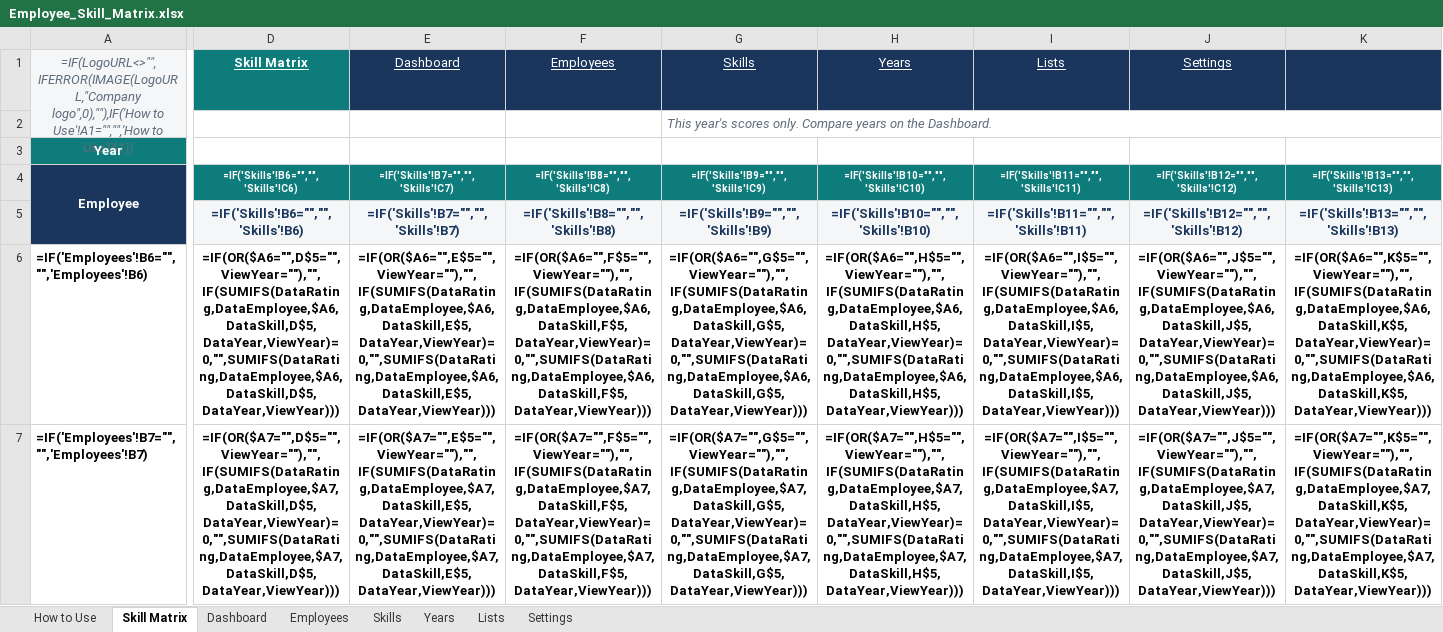
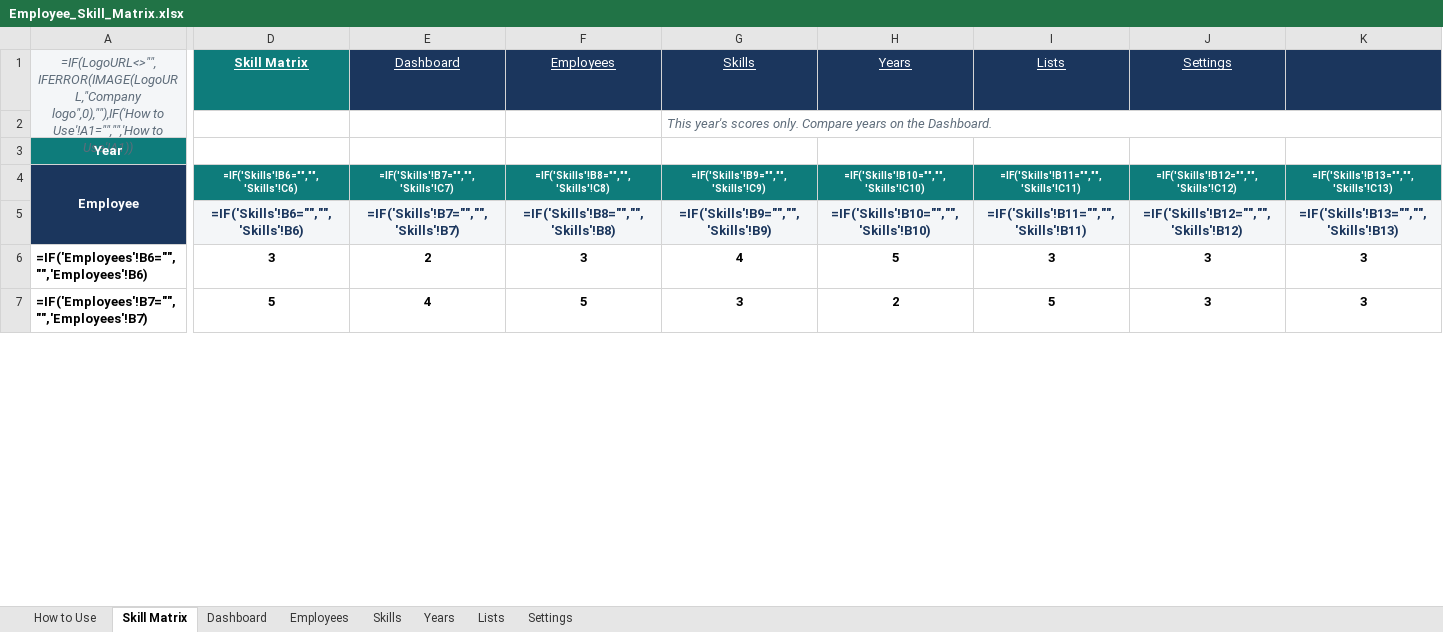
Before and after one commit to realmchoong/Skill-Matrix, an Excel workbook: Employee_Skill_Matrix.xlsx, sheet Skill Matrix, drawn as a sheet; only a part is shown, gaps mark what is left out; values as stored, in another font and other column widths than the file's, no borders; formulas without a stored value are shown as written; conditional formats not drawn; the diff covers the shown part only; the diff names each change by its address in the sheet, - before the commit and + after, or states it on an @@ line.

```diff
--- a/Employee_Skill_Matrix.xlsx (sheet Skill Matrix)
+++ b/Employee_Skill_Matrix.xlsx (sheet Skill Matrix)
-D6 (Skill Matrix): =IF(OR($A6="",D$5="",ViewYear=""),"",IF(SUMIFS(DataRating,DataEmployee,$A6,DataSkill,D$5,DataYear,ViewYear)=0,"",SUMIFS(DataRating,DataEmployee,$A6,DataSkill,D$5,DataYear,ViewYear)))
+D6 (Skill Matrix): 3
-E6 (Dashboard): =IF(OR($A6="",E$5="",ViewYear=""),"",IF(SUMIFS(DataRating,DataEmployee,$A6,DataSkill,E$5,DataYear,ViewYear)=0,"",SUMIFS(DataRating,DataEmployee,$A6,DataSkill,E$5,DataYear,ViewYear)))
+E6 (Dashboard): 2
-F6 (Employees): =IF(OR($A6="",F$5="",ViewYear=""),"",IF(SUMIFS(DataRating,DataEmployee,$A6,DataSkill,F$5,DataYear,ViewYear)=0,"",SUMIFS(DataRating,DataEmployee,$A6,DataSkill,F$5,DataYear,ViewYear)))
+F6 (Employees): 3
-G6 (Skills): =IF(OR($A6="",G$5="",ViewYear=""),"",IF(SUMIFS(DataRating,DataEmployee,$A6,DataSkill,G$5,DataYear,ViewYear)=0,"",SUMIFS(DataRating,DataEmployee,$A6,DataSkill,G$5,DataYear,ViewYear)))
+G6 (Skills): 4
-H6 (Years): =IF(OR($A6="",H$5="",ViewYear=""),"",IF(SUMIFS(DataRating,DataEmployee,$A6,DataSkill,H$5,DataYear,ViewYear)=0,"",SUMIFS(DataRating,DataEmployee,$A6,DataSkill,H$5,DataYear,ViewYear)))
+H6 (Years): 5
-I6 (Lists): =IF(OR($A6="",I$5="",ViewYear=""),"",IF(SUMIFS(DataRating,DataEmployee,$A6,DataSkill,I$5,DataYear,ViewYear)=0,"",SUMIFS(DataRating,DataEmployee,$A6,DataSkill,I$5,DataYear,ViewYear)))
+I6 (Lists): 3
-J6 (Settings): =IF(OR($A6="",J$5="",ViewYear=""),"",IF(SUMIFS(DataRating,DataEmployee,$A6,DataSkill,J$5,DataYear,ViewYear)=0,"",SUMIFS(DataRating,DataEmployee,$A6,DataSkill,J$5,DataYear,ViewYear)))
+J6 (Settings): 3
-K6: =IF(OR($A6="",K$5="",ViewYear=""),"",IF(SUMIFS(DataRating,DataEmployee,$A6,DataSkill,K$5,DataYear,ViewYear)=0,"",SUMIFS(DataRating,DataEmployee,$A6,DataSkill,K$5,DataYear,ViewYear)))
+K6: 3
-D7 (Skill Matrix): =IF(OR($A7="",D$5="",ViewYear=""),"",IF(SUMIFS(DataRating,DataEmployee,$A7,DataSkill,D$5,DataYear,ViewYear)=0,"",SUMIFS(DataRating,DataEmployee,$A7,DataSkill,D$5,DataYear,ViewYear)))
+D7 (Skill Matrix): 5
-E7 (Dashboard): =IF(OR($A7="",E$5="",ViewYear=""),"",IF(SUMIFS(DataRating,DataEmployee,$A7,DataSkill,E$5,DataYear,ViewYear)=0,"",SUMIFS(DataRating,DataEmployee,$A7,DataSkill,E$5,DataYear,ViewYear)))
+E7 (Dashboard): 4
-F7 (Employees): =IF(OR($A7="",F$5="",ViewYear=""),"",IF(SUMIFS(DataRating,DataEmployee,$A7,DataSkill,F$5,DataYear,ViewYear)=0,"",SUMIFS(DataRating,DataEmployee,$A7,DataSkill,F$5,DataYear,ViewYear)))
+F7 (Employees): 5
-G7 (Skills): =IF(OR($A7="",G$5="",ViewYear=""),"",IF(SUMIFS(DataRating,DataEmployee,$A7,DataSkill,G$5,DataYear,ViewYear)=0,"",SUMIFS(DataRating,DataEmployee,$A7,DataSkill,G$5,DataYear,ViewYear)))
+G7 (Skills): 3
-H7 (Years): =IF(OR($A7="",H$5="",ViewYear=""),"",IF(SUMIFS(DataRating,DataEmployee,$A7,DataSkill,H$5,DataYear,ViewYear)=0,"",SUMIFS(DataRating,DataEmployee,$A7,DataSkill,H$5,DataYear,ViewYear)))
+H7 (Years): 2
-I7 (Lists): =IF(OR($A7="",I$5="",ViewYear=""),"",IF(SUMIFS(DataRating,DataEmployee,$A7,DataSkill,I$5,DataYear,ViewYear)=0,"",SUMIFS(DataRating,DataEmployee,$A7,DataSkill,I$5,DataYear,ViewYear)))
+I7 (Lists): 5
-J7 (Settings): =IF(OR($A7="",J$5="",ViewYear=""),"",IF(SUMIFS(DataRating,DataEmployee,$A7,DataSkill,J$5,DataYear,ViewYear)=0,"",SUMIFS(DataRating,DataEmployee,$A7,DataSkill,J$5,DataYear,ViewYear)))
+J7 (Settings): 3
-K7: =IF(OR($A7="",K$5="",ViewYear=""),"",IF(SUMIFS(DataRating,DataEmployee,$A7,DataSkill,K$5,DataYear,ViewYear)=0,"",SUMIFS(DataRating,DataEmployee,$A7,DataSkill,K$5,DataYear,ViewYear)))
+K7: 3
```
Also changed, not shown: 242 edited cells elsewhere in this sheet, sheet How to Use, 3 other files.
